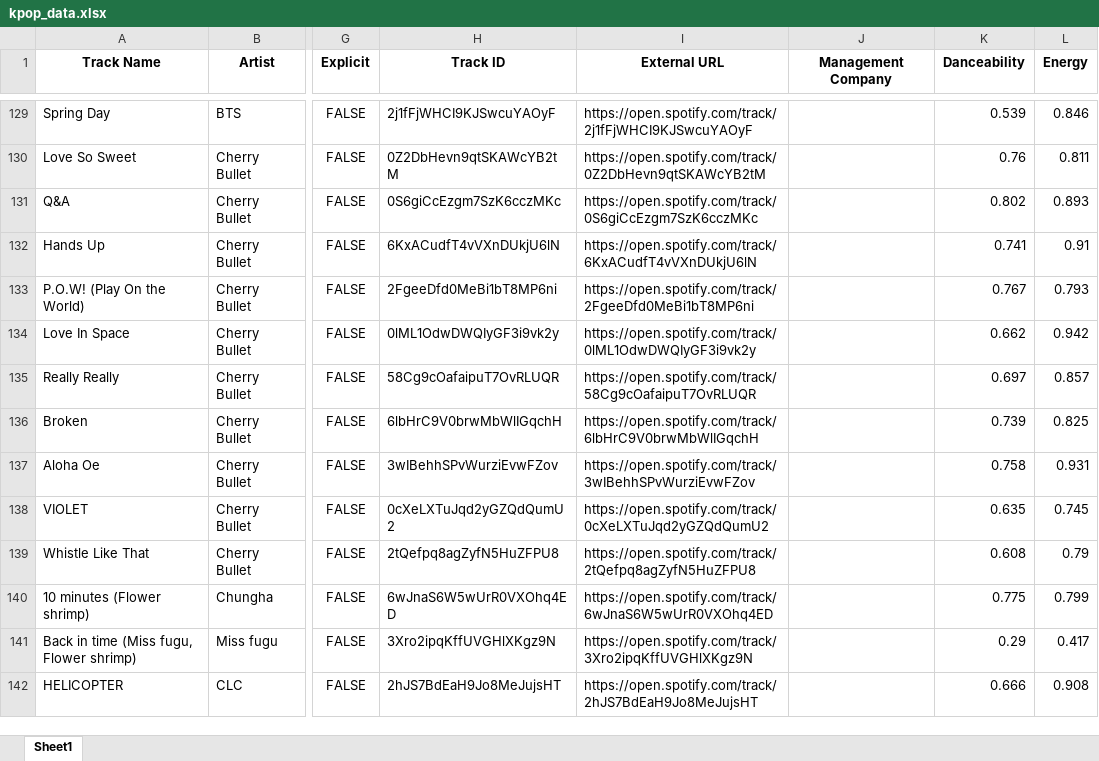
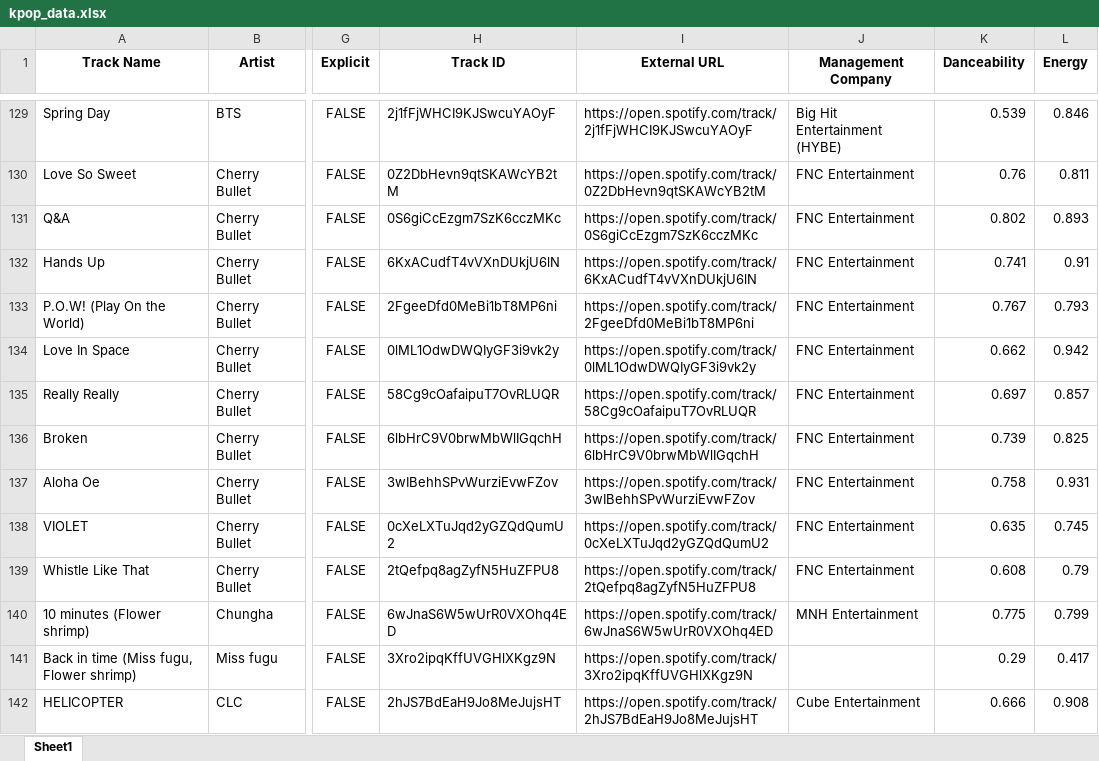
Before and after one commit to tylergleeson/kpop_analytics, an Excel workbook: data/kpop_data.xlsx, sheet Sheet1, drawn as a sheet; only a part is shown, gaps mark what is left out; values as stored, in another font and other column widths than the file's, no borders; the diff covers the shown part only; the diff names each change by its address in the sheet, - before the commit and + after, or states it on an @@ line.

Commit message:
fixed data with management

```diff
--- a/data/kpop_data.xlsx (sheet Sheet1)
+++ b/data/kpop_data.xlsx (sheet Sheet1)
-J129 (Management Company): (empty)
+J129 (Management Company): Big Hit Entertainment (HYBE)
-J130:J139 (Management Company): (empty)
+J130:J139 (Management Company): FNC Entertainment
-J140 (Management Company): (empty)
+J140 (Management Company): MNH Entertainment
-J142 (Management Company): (empty)
+J142 (Management Company): Cube Entertainment
```
Also changed, not shown: 517 edited cells elsewhere in this sheet.
